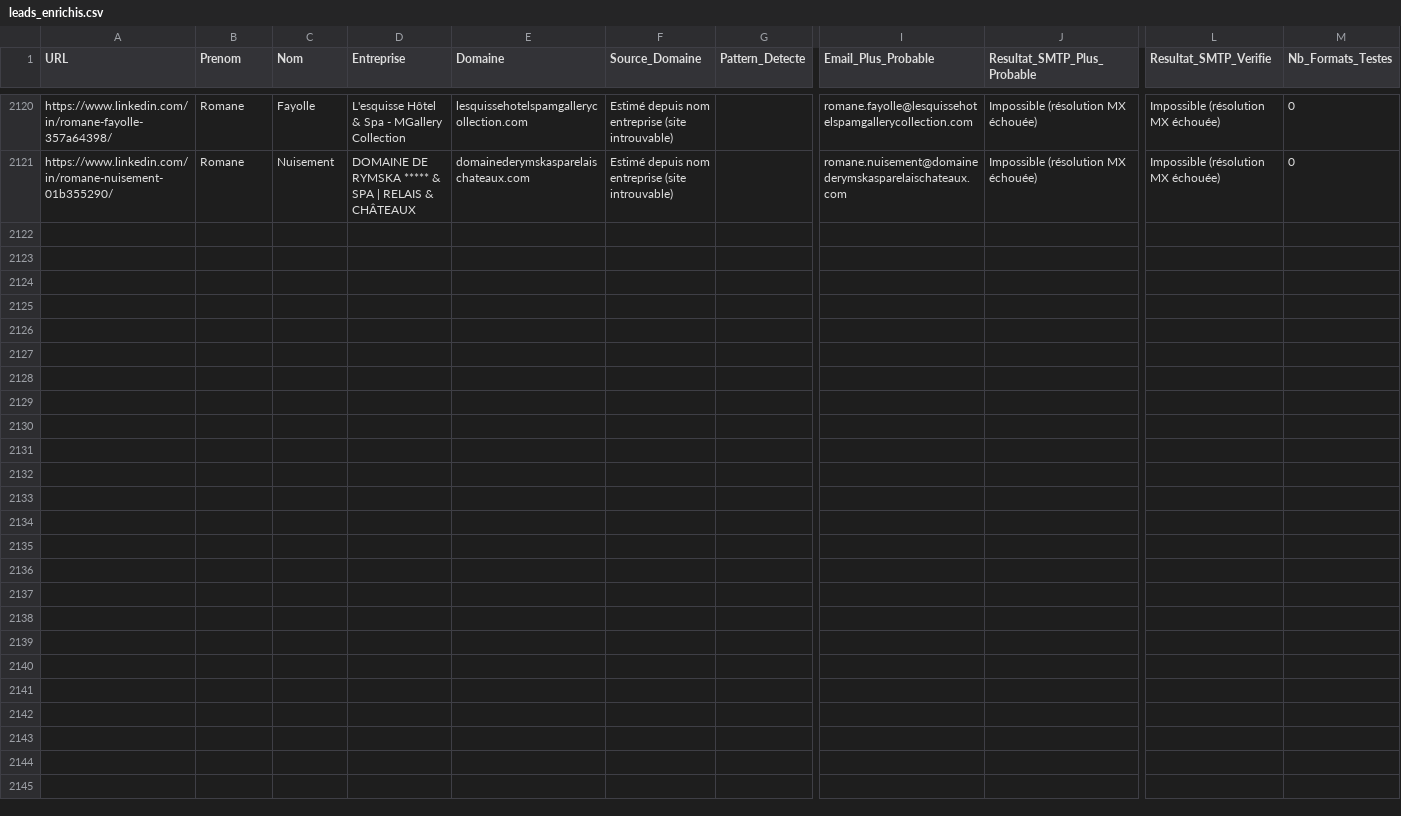
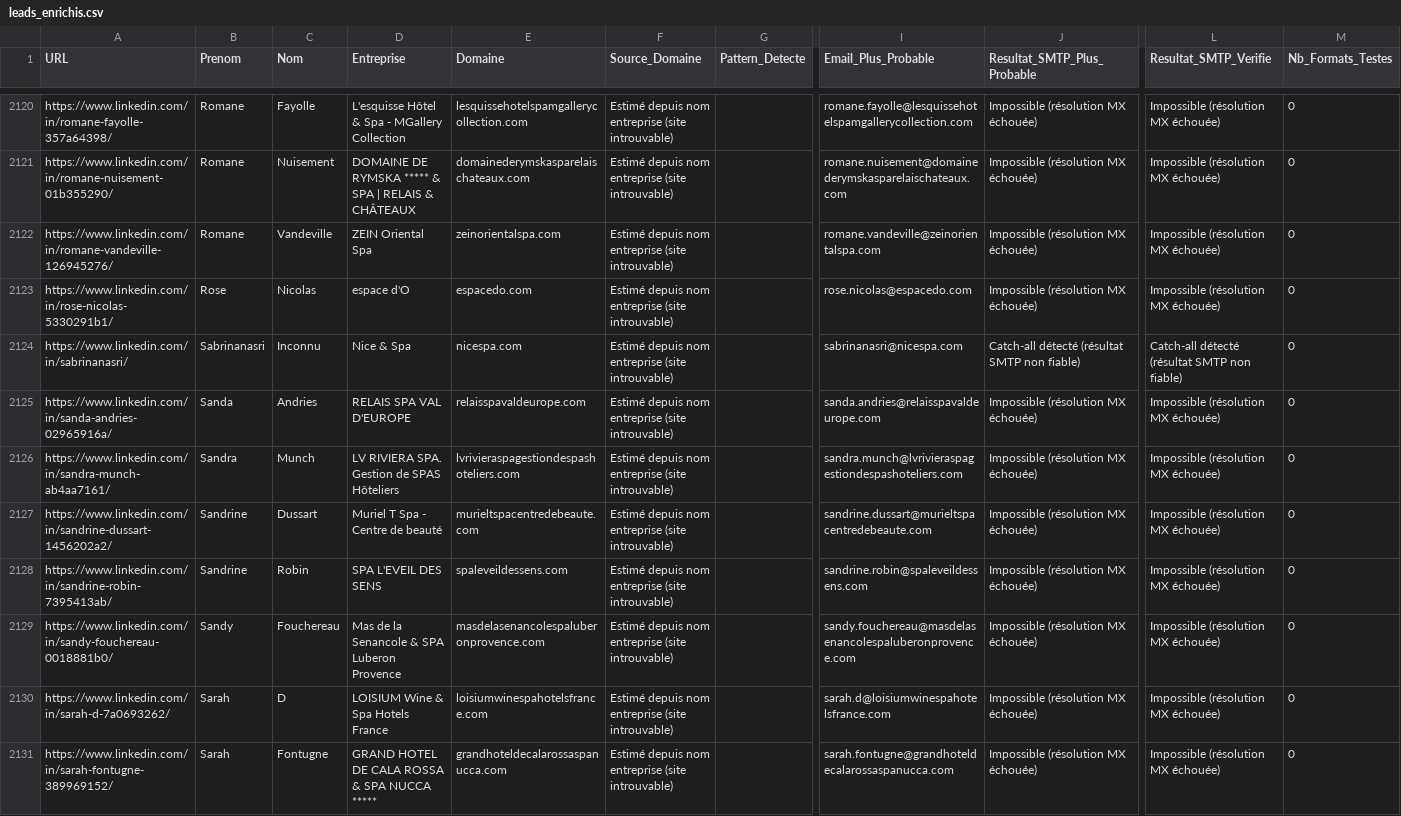
Before and after one commit to infographistemada-sudo/URL-3, a CSV file: leads_enrichis.csv, drawn as a sheet; only a part is shown, gaps mark what is left out; rows hold the shown columns only; the diff covers the shown part only; the diff names each change by its address in the sheet, - before the commit and + after, or states it on an @@ line.

```diff
--- a/leads_enrichis.csv
+++ b/leads_enrichis.csv
+row 2122: https://www.linkedin.com/in/romane-vandeville-126945276/ | Romane | Vandeville | ZEIN Oriental Spa | zeinorientalspa.com | Estimé depuis nom entreprise (site introuvable) |  | romane.vandeville@zeinorientalspa.com | Impossible (résolution MX échouée) | Impossible (résolution MX échouée) | 0
+row 2123: https://www.linkedin.com/in/rose-nicolas-5330291b1/ | Rose | Nicolas | espace d'O | espacedo.com | Estimé depuis nom entreprise (site introuvable) |  | rose.nicolas@espacedo.com | Impossible (résolution MX échouée) | Impossible (résolution MX échouée) | 0
+row 2124: https://www.linkedin.com/in/sabrinanasri/ | Sabrinanasri | Inconnu | Nice & Spa | nicespa.com | Estimé depuis nom entreprise (site introuvable) |  | sabrinanasri@nicespa.com | Catch-all détecté (résultat SMTP non fiable) | Catch-all détecté (résultat SMTP non fiable) | 0
+row 2125: https://www.linkedin.com/in/sanda-andries-02965916a/ | Sanda | Andries | RELAIS SPA VAL D'EUROPE | relaisspavaldeurope.com | Estimé depuis nom entreprise (site introuvable) |  | sanda.andries@relaisspavaldeurope.com | Impossible (résolution MX échouée) | Impossible (résolution MX échouée) | 0
+row 2126: https://www.linkedin.com/in/sandra-munch-ab4aa7161/ | Sandra | Munch | LV RIVIERA SPA. Gestion de SPAS Hôteliers | lvrivieraspagestiondespashoteliers.com | Estimé depuis nom entreprise (site introuvable) |  | sandra.munch@lvrivieraspagestiondespashoteliers.com | Impossible (résolution MX échouée) | Impossible (résolution MX échouée) | 0
+row 2127: https://www.linkedin.com/in/sandrine-dussart-1456202a2/ | Sandrine | Dussart | Muriel T Spa - Centre de beauté | murieltspacentredebeaute.com | Estimé depuis nom entreprise (site introuvable) |  | sandrine.dussart@murieltspacentredebeaute.com | Impossible (résolution MX échouée) | Impossible (résolution MX échouée) | 0
+row 2128: https://www.linkedin.com/in/sandrine-robin-7395413ab/ | Sandrine | Robin | SPA L'EVEIL DES SENS | spaleveildessens.com | Estimé depuis nom entreprise (site introuvable) |  | sandrine.robin@spaleveildessens.com | Impossible (résolution MX échouée) | Impossible (résolution MX échouée) | 0
+row 2129: https://www.linkedin.com/in/sandy-fouchereau-0018881b0/ | Sandy | Fouchereau | Mas de la Senancole & SPA Luberon Provence | masdelasenancolespaluberonprovence.com | Estimé depuis nom entreprise (site introuvable) |  | sandy.fouchereau@masdelasenancolespaluberonprovence.com | Impossible (résolution MX échouée) | Impossible (résolution MX échouée) | 0
+row 2130: https://www.linkedin.com/in/sarah-d-7a0693262/ | Sarah | D | LOISIUM Wine & Spa Hotels France | loisiumwinespahotelsfrance.com | Estimé depuis nom entreprise (site introuvable) |  | sarah.d@loisiumwinespahotelsfrance.com | Impossible (résolution MX échouée) | Impossible (résolution MX échouée) | 0
+row 2131: https://www.linkedin.com/in/sarah-fontugne-389969152/ | Sarah | Fontugne | GRAND HOTEL DE CALA ROSSA & SPA NUCCA ***** | grandhoteldecalarossaspanucca.com | Estimé depuis nom entreprise (site introuvable) |  | sarah.fontugne@grandhoteldecalarossaspanucca.com | Impossible (résolution MX échouée) | Impossible (résolution MX échouée) | 0
```
Also changed, not shown: 10 added rows elsewhere in this file, liste.csv.
